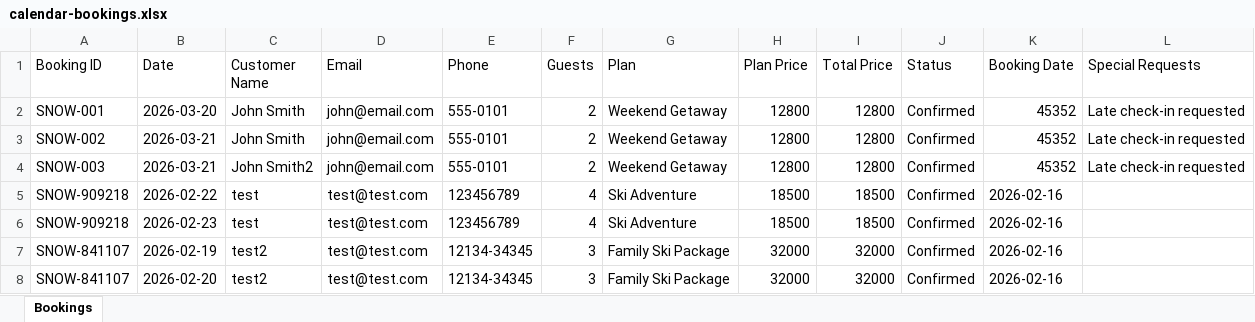
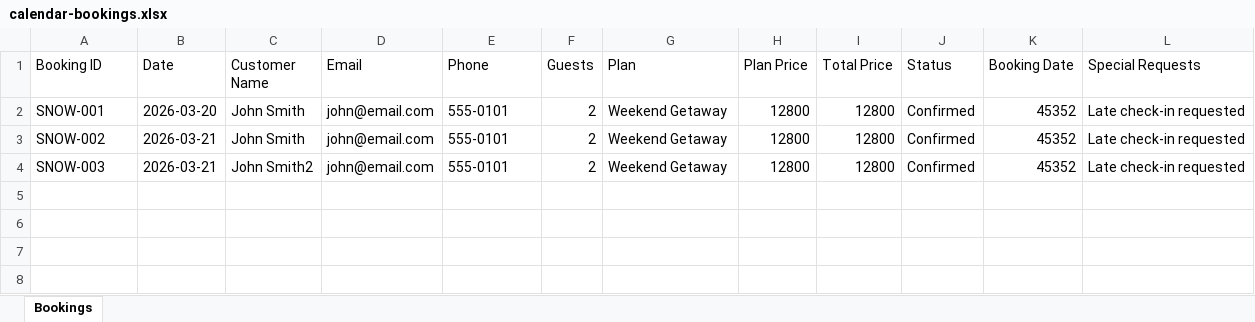
Before and after one commit to ZeroDegreeStation/Calendar, an Excel workbook: data/calendar-bookings.xlsx, sheet Bookings, drawn as a sheet; values as stored, in another font and other column widths than the file's, no borders; the diff names each change by its address in the sheet, - before the commit and + after, or states it on an @@ line.

Commit message:
reset excel numbers

```diff
--- a/data/calendar-bookings.xlsx (sheet Bookings)
+++ b/data/calendar-bookings.xlsx (sheet Bookings)
-row 5: SNOW-909218 | 2026-02-22 | test | test@test.com | 123456789 | 4 | Ski Adventure | 18500 | 18500 | Confirmed | 2026-02-16
-row 6: SNOW-909218 | 2026-02-23 | test | test@test.com | 123456789 | 4 | Ski Adventure | 18500 | 18500 | Confirmed | 2026-02-16
-row 7: SNOW-841107 | 2026-02-19 | test2 | test@test.com | 12134-34345 | 3 | Family Ski Package | 32000 | 32000 | Confirmed | 2026-02-16
-row 8: SNOW-841107 | 2026-02-20 | test2 | test@test.com | 12134-34345 | 3 | Family Ski Package | 32000 | 32000 | Confirmed | 2026-02-16
```
Also changed, not shown: data/calendar-availability.xlsx.
